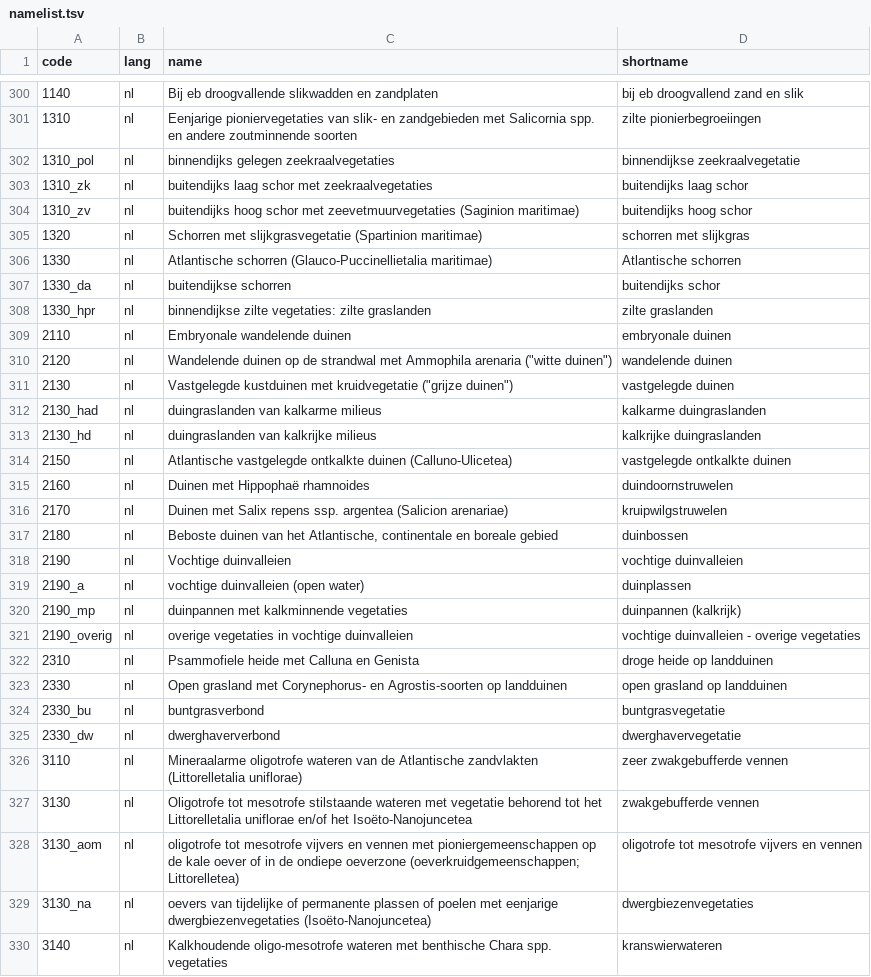
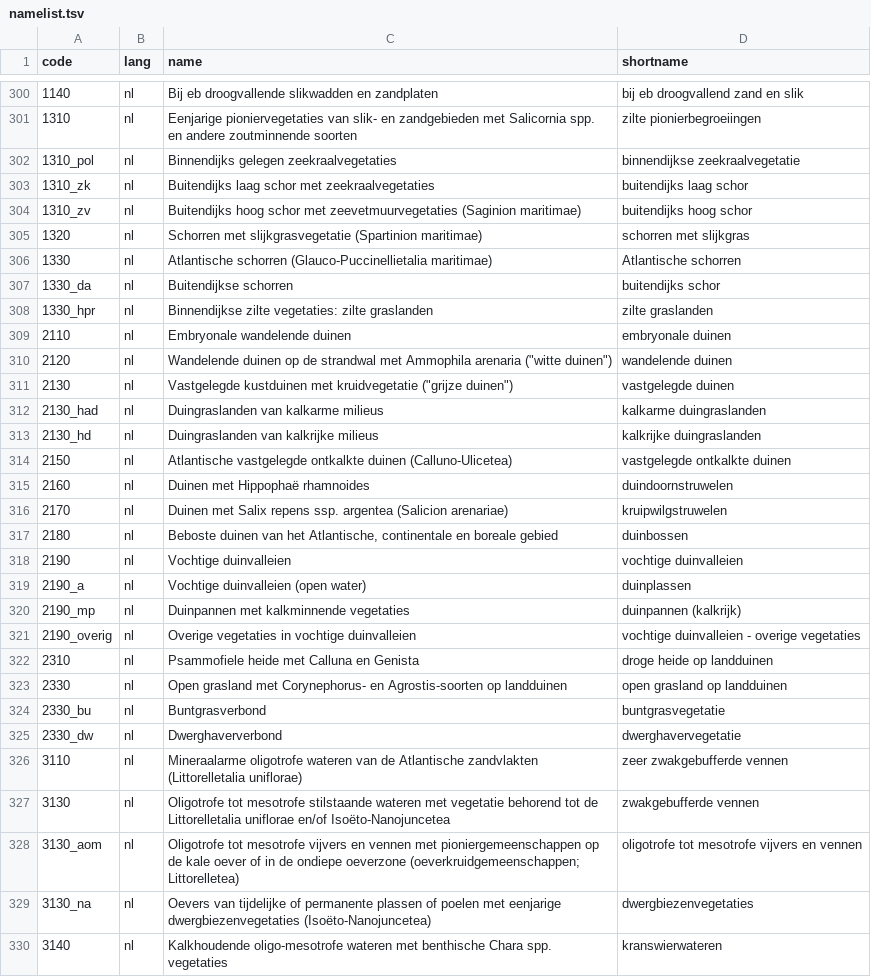
Before and after one commit to inbo/n2khab, a TSV file: inst/textdata/namelist.tsv, drawn as a sheet; only a part is shown, gaps mark what is left out; the diff covers the shown part only; the diff names each change by its address in the sheet, - before the commit and + after, or states it on an @@ line.

Commit message:
namelist: further type name updates by @jeroenvdborre

```diff
--- a/inst/textdata/namelist.tsv
+++ b/inst/textdata/namelist.tsv
-C302 (name): binnendijks gelegen zeekraalvegetaties
+C302 (name): Binnendijks gelegen zeekraalvegetaties
-C303 (name): buitendijks laag schor met zeekraalvegetaties
+C303 (name): Buitendijks laag schor met zeekraalvegetaties
-C304 (name): buitendijks hoog schor…
+C304 (name): Buitendijks hoog schor…
-C307 (name): buitendijkse schorren
+C307 (name): Buitendijkse schorren
-C308 (name): binnendijkse zilte vegetaties:…
+C308 (name): Binnendijkse zilte vegetaties:…
-C312 (name): duingraslanden van kalkarme milieus
+C312 (name): Duingraslanden van kalkarme milieus
-C313 (name): duingraslanden van kalkrijke milieus
+C313 (name): Duingraslanden van kalkrijke milieus
-C319 (name): vochtige duinvalleien (open water)
+C319 (name): Vochtige duinvalleien (open water)
-C320 (name): duinpannen met kalkminnende vegetaties
+C320 (name): Duinpannen met kalkminnende vegetaties
-C321 (name): overige vegetaties in vochtige duinvalleien
+C321 (name): Overige vegetaties in vochtige duinvalleien
-C324 (name): buntgrasverbond
+C324 (name): Buntgrasverbond
-C325 (name): dwerghaververbond
+C325 (name): Dwerghaververbond
-C327 (name): …behorend tot het Littorelletalia uniflorae en/of het Isoëto-Nanojuncetea
+C327 (name): …behorend tot de Littorelletalia uniflorae en/of Isoëto-Nanojuncetea
-C328 (name): oligotrofe tot mesotrofe…
+C328 (name): Oligotrofe tot mesotrofe…
-C329 (name): oevers van tijdelijke…
+C329 (name): Oevers van tijdelijke…
```
Also changed, not shown: 50 edited cells elsewhere in this file, 1 other file.
